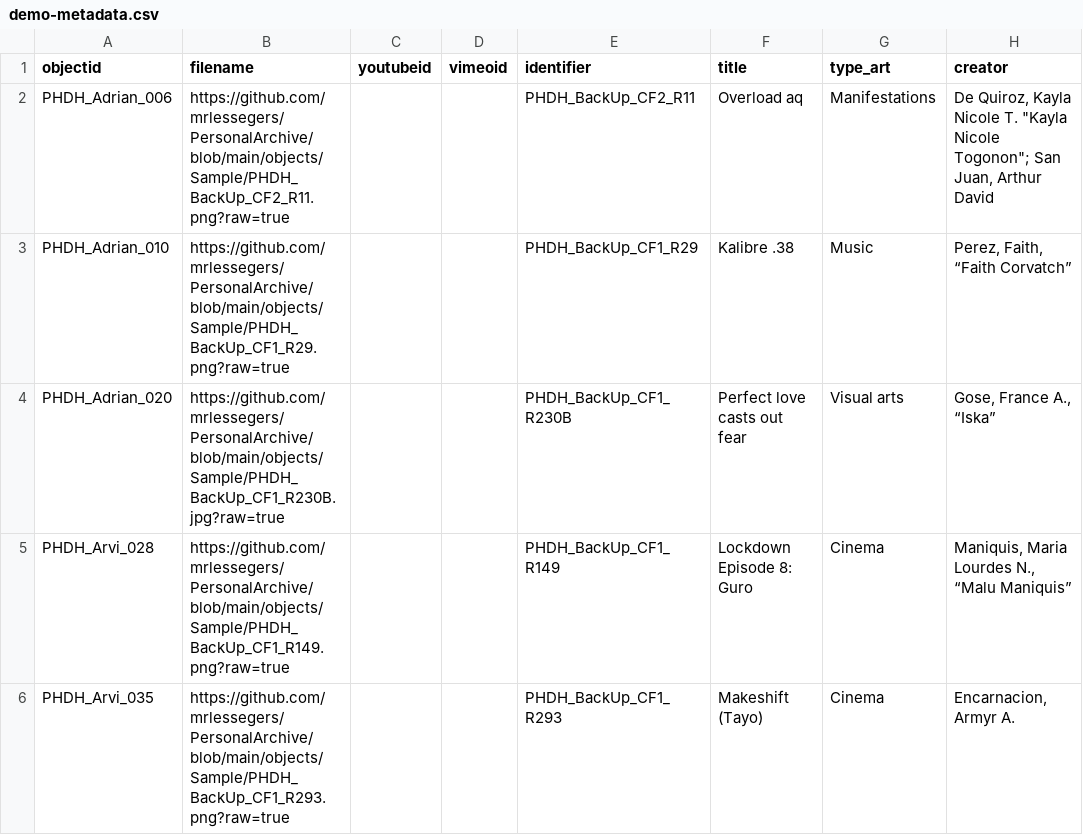
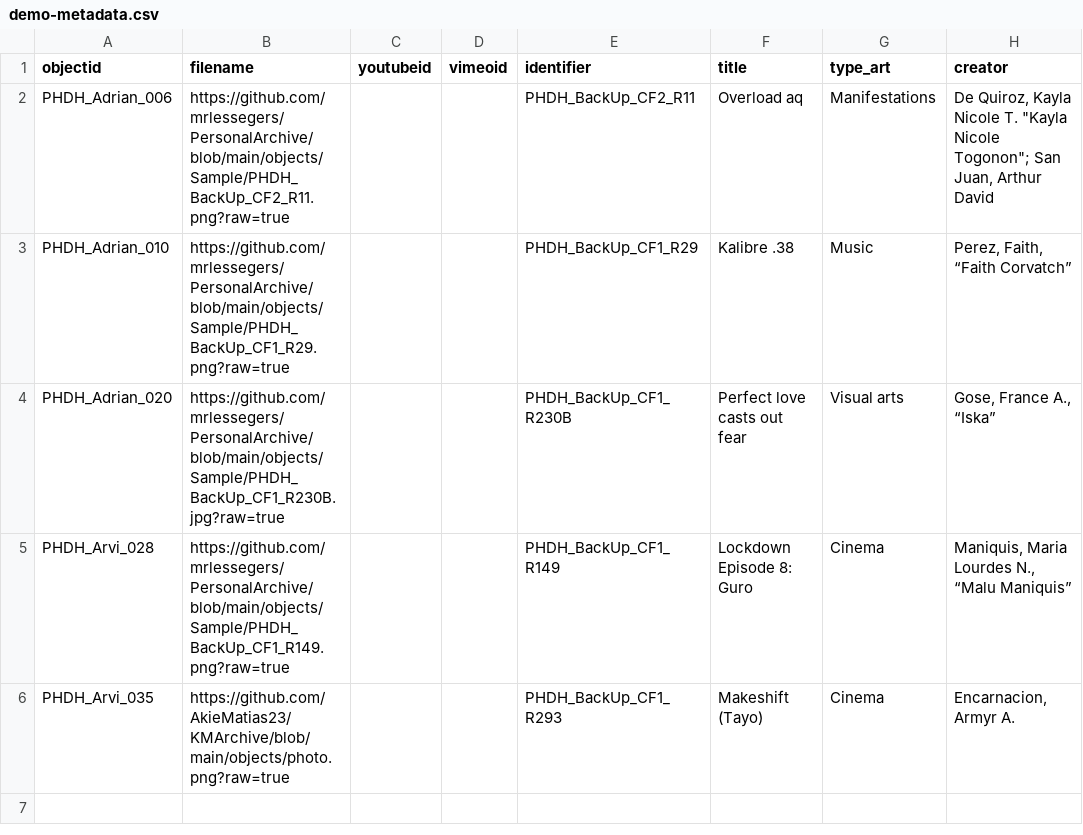
Before and after one commit to AkieMatias23/KMArchive, a CSV file: _data/demo-metadata.csv, drawn as a sheet; only a part is shown; the diff names each change by its address in the sheet, - before the commit and + after, or states it on an @@ line.

Commit message:
Add files via upload

```diff
--- a/_data/demo-metadata.csv
+++ b/_data/demo-metadata.csv
-B6 (filename): https://github.com/mrlessegers/PersonalArchive/blob/main/objects/Sample/PHDH_BackUp_CF1_R293.png?raw=true
+B6 (filename): https://github.com/AkieMatias23/KMArchive/blob/main/objects/photo.png?raw=true
```
